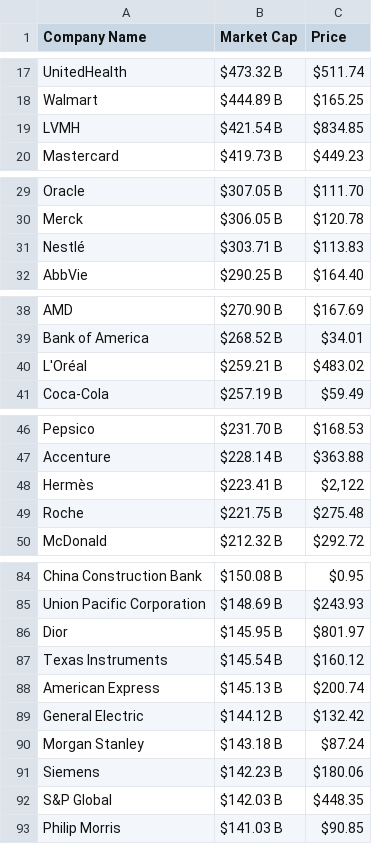
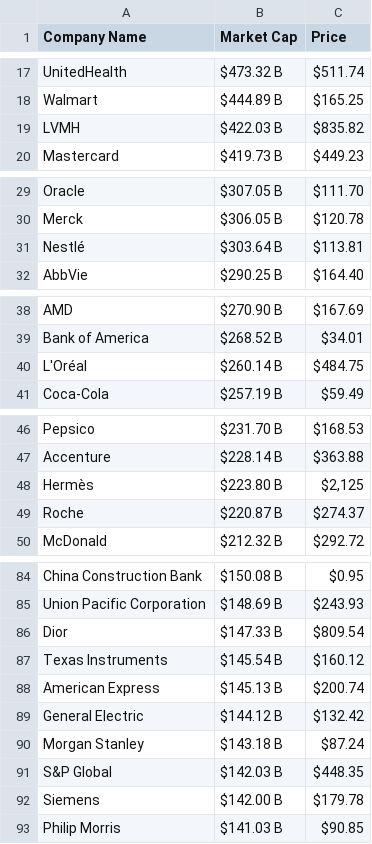
Before and after one commit to AbhishekBaske/marketcap_webscrap, a CSV file: company.csv, drawn as a sheet; only a part is shown, gaps mark what is left out.

Commit message:
Automated data update

```diff
--- a/company.csv
+++ b/company.csv
@@ -18,3 +18,3 @@ UnitedHealth,$473.32 B,$511.74
 Walmart,$444.89 B,$165.25
-LVMH,$421.54 B,$834.85
+LVMH,$422.03 B,$835.82
 Mastercard,$419.73 B,$449.23
@@ -30,3 +30,3 @@ Oracle,$307.05 B,$111.70
 Merck,$306.05 B,$120.78
-Nestlé,$303.71 B,$113.83
+Nestlé,$303.64 B,$113.81
 AbbVie,$290.25 B,$164.40
@@ -39,3 +39,3 @@ AMD,$270.90 B,$167.69
 Bank of America ,$268.52 B,$34.01
-L'Oréal,$259.21 B,$483.02
+L'Oréal,$260.14 B,$484.75
 Coca-Cola,$257.19 B,$59.49
@@ -47,4 +47,4 @@ Pepsico,$231.70 B,$168.53
 Accenture,$228.14 B,$363.88
-Hermès,$223.41 B,"$2,122"
-Roche,$221.75 B,$275.48
+Hermès,$223.80 B,"$2,125"
+Roche,$220.87 B,$274.37
 McDonald,$212.32 B,$292.72
@@ -85,3 +85,3 @@ China Construction Bank,$150.08 B,$0.95
 Union Pacific Corporation,$148.69 B,$243.93
-Dior,$145.95 B,$801.97
+Dior,$147.33 B,$809.54
 Texas Instruments,$145.54 B,$160.12
@@ -90,4 +90,4 @@ General Electric,$144.12 B,$132.42
 Morgan Stanley,$143.18 B,$87.24
-Siemens,$142.23 B,$180.06
 S&P Global,$142.03 B,$448.35
+Siemens,$142.00 B,$179.78
 Philip Morris,$141.03 B,$90.85
```
Also changed, not shown: 1 other file.
